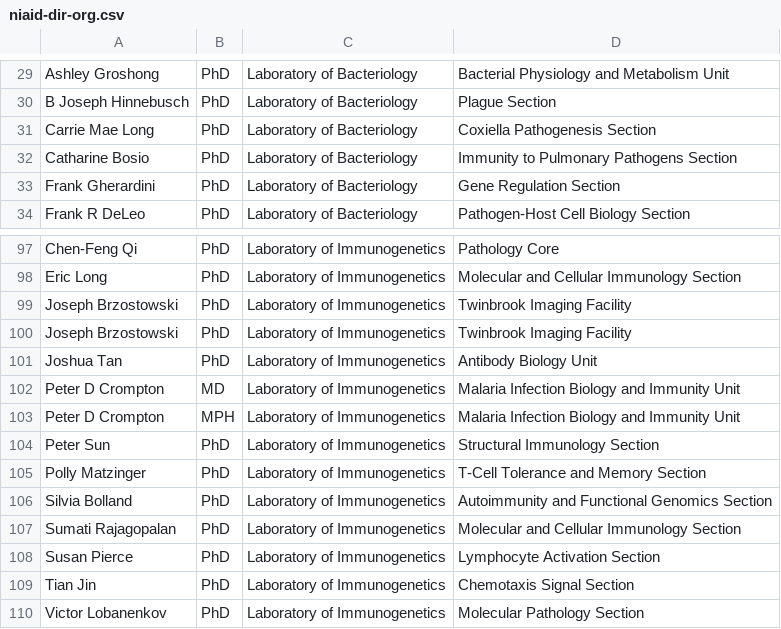
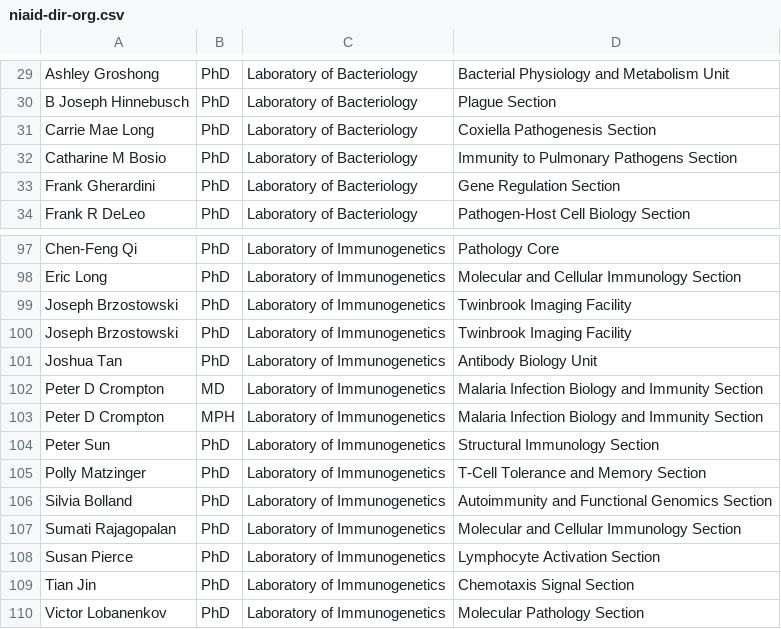
Before and after one commit to nickkunz/niaid, a CSV file: data/niaid-dir-org.csv, drawn as a sheet; only a part is shown, gaps mark what is left out.

Commit message:
Update data set

```diff
--- a/data/niaid-dir-org.csv
+++ b/data/niaid-dir-org.csv
@@ -31,3 +31,3 @@ B Joseph Hinnebusch,PhD,Laboratory of Bacteriology,Plague Section
 Carrie Mae Long,PhD,Laboratory of Bacteriology,Coxiella Pathogenesis Section
-Catharine Bosio,PhD,Laboratory of Bacteriology,Immunity to Pulmonary Pathogens Section
+Catharine M Bosio,PhD,Laboratory of Bacteriology,Immunity to Pulmonary Pathogens Section
 Frank Gherardini,PhD,Laboratory of Bacteriology,Gene Regulation Section
@@ -101,4 +101,4 @@ Joseph Brzostowski,PhD,Laboratory of Immunogenetics,Twinbrook Imaging Facility
 Joshua Tan,PhD,Laboratory of Immunogenetics,Antibody Biology Unit
-Peter D Crompton,MD,Laboratory of Immunogenetics,Malaria Infection Biology and Immunity Unit
-Peter D Crompton,MPH,Laboratory of Immunogenetics,Malaria Infection Biology and Immunity Unit
+Peter D Crompton,MD,Laboratory of Immunogenetics,Malaria Infection Biology and Immunity Section
+Peter D Crompton,MPH,Laboratory of Immunogenetics,Malaria Infection Biology and Immunity Section
 Peter Sun,PhD,Laboratory of Immunogenetics,Structural Immunology Section
```
